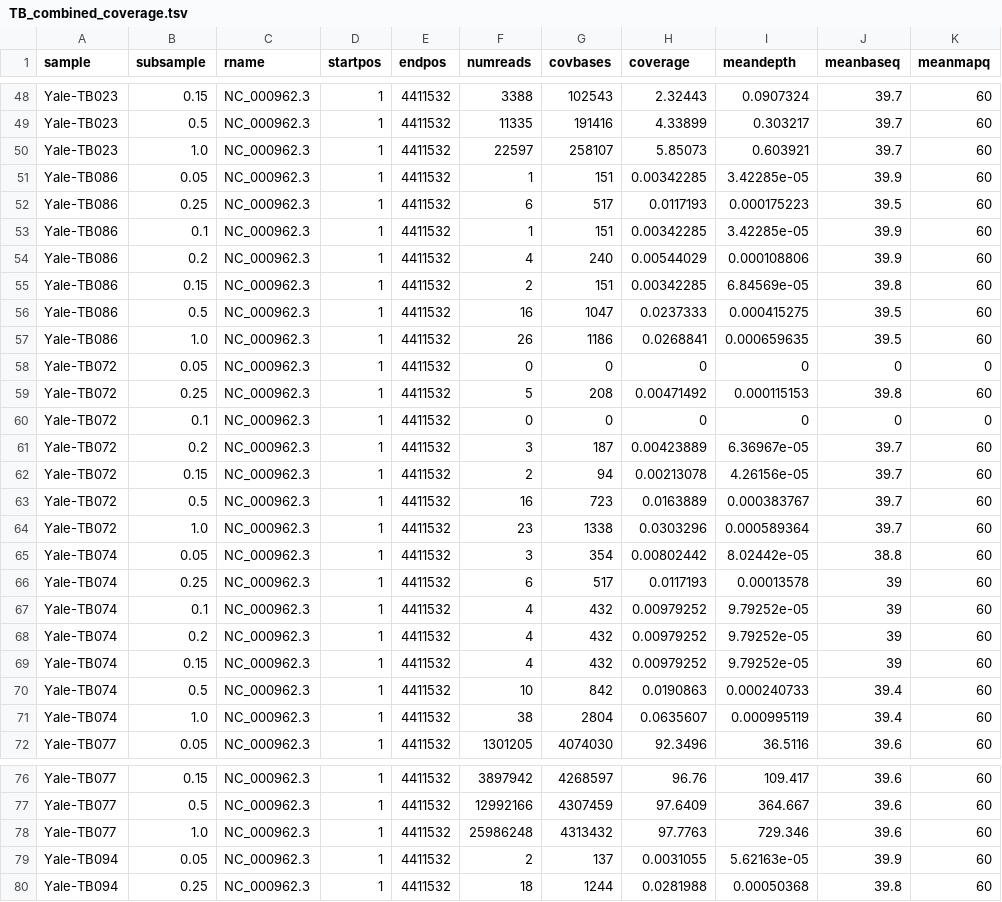
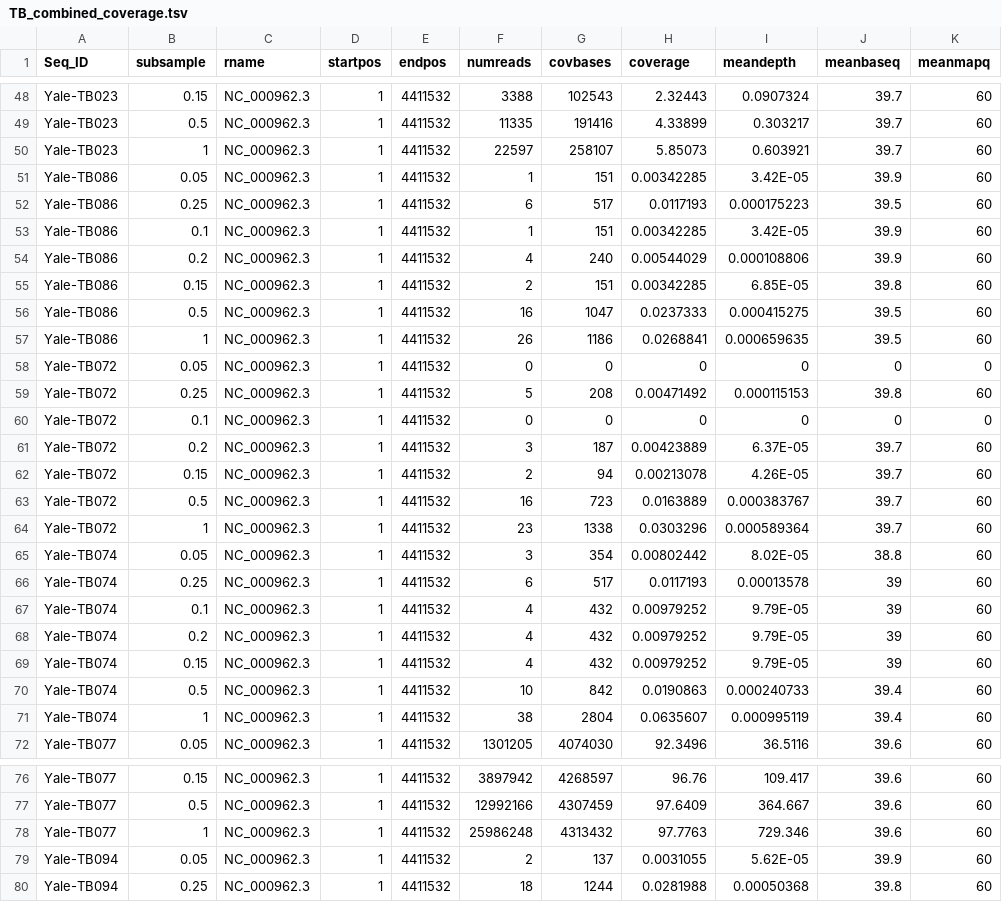
Before and after one commit to fgonzalez3/PGCOE_BacSeq, a TSV file: figures/3_read_coverage/TB_combined_coverage.tsv, drawn as a sheet; only a part is shown, gaps mark what is left out; the diff covers the shown part only.

Commit message:
upload latest TB pan figure and coverage data

```diff
--- a/figures/3_read_coverage/TB_combined_coverage.tsv
+++ b/figures/3_read_coverage/TB_combined_coverage.tsv
@@ -1 +1 @@
-sample	subsample	rname	startpos	endpos	numreads	covbases	coverage	meandepth	meanbaseq	meanmapq
+Seq_ID	subsample	rname	startpos	endpos	numreads	covbases	coverage	meandepth	meanbaseq	meanmapq
@@ -49,10 +49,10 @@ Yale-TB023	0.15	NC_000962.3	1	4411532	3388	102543	2.32443	0.0907324	39.7	60
 Yale-TB023	0.5	NC_000962.3	1	4411532	11335	191416	4.33899	0.303217	39.7	60
-Yale-TB023	1.0	NC_000962.3	1	4411532	22597	258107	5.85073	0.603921	39.7	60
-Yale-TB086	0.05	NC_000962.3	1	4411532	1	151	0.00342285	3.42285e-05	39.9	60
+Yale-TB023	1	NC_000962.3	1	4411532	22597	258107	5.85073	0.603921	39.7	60
+Yale-TB086	0.05	NC_000962.3	1	4411532	1	151	0.00342285	3.42E-05	39.9	60
 Yale-TB086	0.25	NC_000962.3	1	4411532	6	517	0.0117193	0.000175223	39.5	60
-Yale-TB086	0.1	NC_000962.3	1	4411532	1	151	0.00342285	3.42285e-05	39.9	60
+Yale-TB086	0.1	NC_000962.3	1	4411532	1	151	0.00342285	3.42E-05	39.9	60
 Yale-TB086	0.2	NC_000962.3	1	4411532	4	240	0.00544029	0.000108806	39.9	60
-Yale-TB086	0.15	NC_000962.3	1	4411532	2	151	0.00342285	6.84569e-05	39.8	60
+Yale-TB086	0.15	NC_000962.3	1	4411532	2	151	0.00342285	6.85E-05	39.8	60
 Yale-TB086	0.5	NC_000962.3	1	4411532	16	1047	0.0237333	0.000415275	39.5	60
-Yale-TB086	1.0	NC_000962.3	1	4411532	26	1186	0.0268841	0.000659635	39.5	60
+Yale-TB086	1	NC_000962.3	1	4411532	26	1186	0.0268841	0.000659635	39.5	60
 Yale-TB072	0.05	NC_000962.3	1	4411532	0	0	0	0	0	0
@@ -60,13 +60,13 @@ Yale-TB072	0.25	NC_000962.3	1	4411532	5	208	0.00471492	0.000115153	39.8	60
 Yale-TB072	0.1	NC_000962.3	1	4411532	0	0	0	0	0	0
-Yale-TB072	0.2	NC_000962.3	1	4411532	3	187	0.00423889	6.36967e-05	39.7	60
-Yale-TB072	0.15	NC_000962.3	1	4411532	2	94	0.00213078	4.26156e-05	39.7	60
+Yale-TB072	0.2	NC_000962.3	1	4411532	3	187	0.00423889	6.37E-05	39.7	60
+Yale-TB072	0.15	NC_000962.3	1	4411532	2	94	0.00213078	4.26E-05	39.7	60
 Yale-TB072	0.5	NC_000962.3	1	4411532	16	723	0.0163889	0.000383767	39.7	60
-Yale-TB072	1.0	NC_000962.3	1	4411532	23	1338	0.0303296	0.000589364	39.7	60
-Yale-TB074	0.05	NC_000962.3	1	4411532	3	354	0.00802442	8.02442e-05	38.8	60
+Yale-TB072	1	NC_000962.3	1	4411532	23	1338	0.0303296	0.000589364	39.7	60
+Yale-TB074	0.05	NC_000962.3	1	4411532	3	354	0.00802442	8.02E-05	38.8	60
 Yale-TB074	0.25	NC_000962.3	1	4411532	6	517	0.0117193	0.00013578	39	60
-Yale-TB074	0.1	NC_000962.3	1	4411532	4	432	0.00979252	9.79252e-05	39	60
-Yale-TB074	0.2	NC_000962.3	1	4411532	4	432	0.00979252	9.79252e-05	39	60
-Yale-TB074	0.15	NC_000962.3	1	4411532	4	432	0.00979252	9.79252e-05	39	60
+Yale-TB074	0.1	NC_000962.3	1	4411532	4	432	0.00979252	9.79E-05	39	60
+Yale-TB074	0.2	NC_000962.3	1	4411532	4	432	0.00979252	9.79E-05	39	60
+Yale-TB074	0.15	NC_000962.3	1	4411532	4	432	0.00979252	9.79E-05	39	60
 Yale-TB074	0.5	NC_000962.3	1	4411532	10	842	0.0190863	0.000240733	39.4	60
-Yale-TB074	1.0	NC_000962.3	1	4411532	38	2804	0.0635607	0.000995119	39.4	60
+Yale-TB074	1	NC_000962.3	1	4411532	38	2804	0.0635607	0.000995119	39.4	60
 Yale-TB077	0.05	NC_000962.3	1	4411532	1301205	4074030	92.3496	36.5116	39.6	60
@@ -77,4 +77,4 @@ Yale-TB077	0.15	NC_000962.3	1	4411532	3897942	4268597	96.76	109.417	39.6	60
 Yale-TB077	0.5	NC_000962.3	1	4411532	12992166	4307459	97.6409	364.667	39.6	60
-Yale-TB077	1.0	NC_000962.3	1	4411532	25986248	4313432	97.7763	729.346	39.6	60
-Yale-TB094	0.05	NC_000962.3	1	4411532	2	137	0.0031055	5.62163e-05	39.9	60
+Yale-TB077	1	NC_000962.3	1	4411532	25986248	4313432	97.7763	729.346	39.6	60
+Yale-TB094	0.05	NC_000962.3	1	4411532	2	137	0.0031055	5.62E-05	39.9	60
 Yale-TB094	0.25	NC_000962.3	1	4411532	18	1244	0.0281988	0.00050368	39.8	60
```
Also changed, not shown: 111 edited cells elsewhere in this file, 6 other files.
